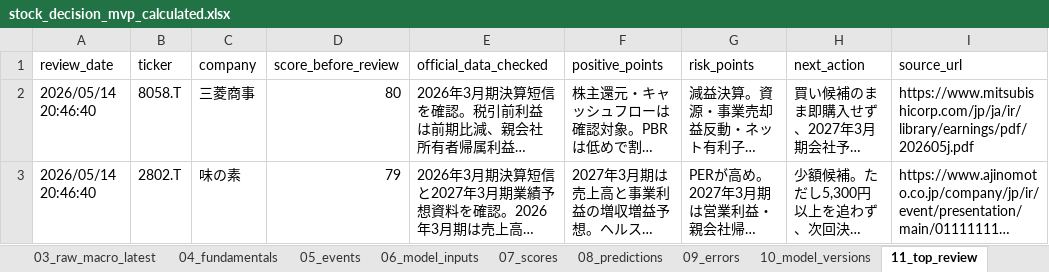
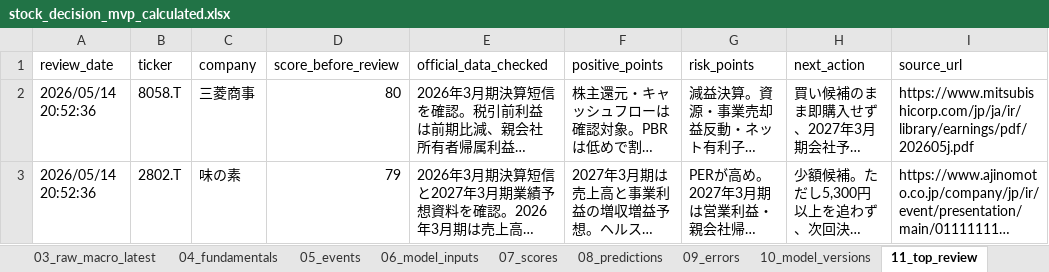
Before and after one commit to ob198-cpu/kabu, an Excel workbook: stock_decision_mvp_calculated.xlsx, sheet 11_top_review, drawn as a sheet; only a part is shown; long unchanged cells end in …; values as stored, in another font and other column widths than the file's, no borders; the diff names each change by its address in the sheet, - before the commit and + after, or states it on an @@ line.

```diff
--- a/stock_decision_mvp_calculated.xlsx (sheet 11_top_review)
+++ b/stock_decision_mvp_calculated.xlsx (sheet 11_top_review)
-A2:A3 (review_date): 2026/05/14 20:46:40
+A2:A3 (review_date): 2026/05/14 20:52:36
```
Also changed, not shown: sheet 14_score_history, sheet 03_raw_macro_latest, sheet 02_raw_prices_latest, sheet 04_fundamentals, sheet 07_scores, sheet 10_model_versions, 2 more sheets, other sheet tabs, 2 other files.
